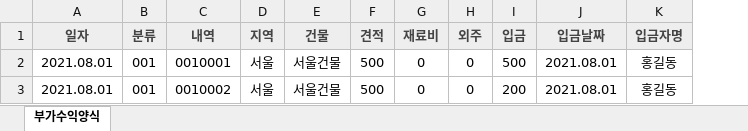
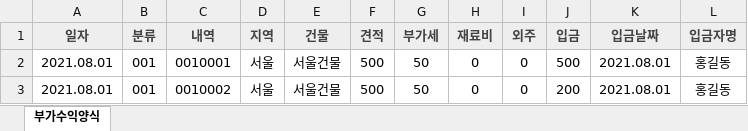
Before and after one commit to leeMyungJin/chungchunClean, an Excel workbook: src/main/webapp/template/부가수익양식.xlsx, sheet 부가수익양식, drawn as a sheet; values as stored, in another font and other column widths than the file's, no borders; the diff names each change by its address in the sheet, - before the commit and + after, or states it on an @@ line.

```diff
--- a/src/main/webapp/template/부가수익양식.xlsx (sheet 부가수익양식)
+++ b/src/main/webapp/template/부가수익양식.xlsx (sheet 부가수익양식)
+column G (부가세), rows 2-3: 50 | 50
```
Also changed, not shown: 21 other files.
